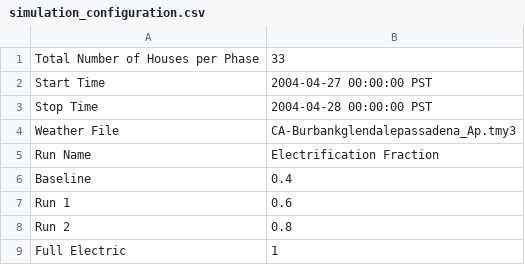
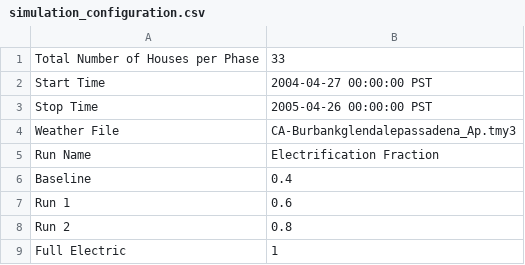
Before and after one commit to HectorTR/electrification_study, a CSV file: config/simulation_configuration.csv, drawn as a sheet.

Commit message:
Burbank hot weather measuring energy
Recording the measured instead of the measured power

```diff
--- a/config/simulation_configuration.csv
+++ b/config/simulation_configuration.csv
@@ -2,3 +2,3 @@ Total Number of Houses per Phase,33
 Start Time,2004-04-27 00:00:00 PST
-Stop Time,2004-04-28 00:00:00 PST
+Stop Time,2005-04-26 00:00:00 PST
 Weather File,CA-Burbankglendalepassadena_Ap.tmy3
```
